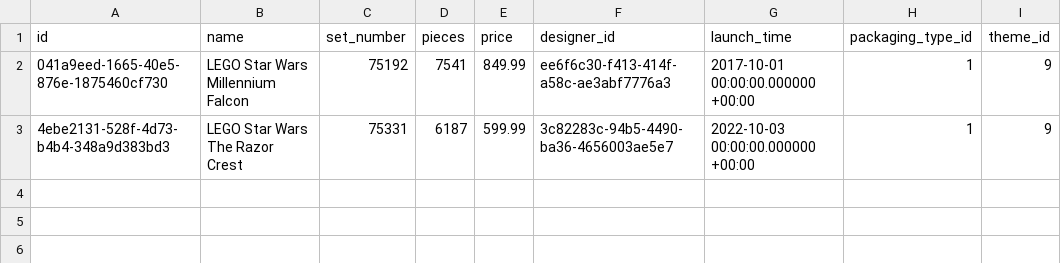
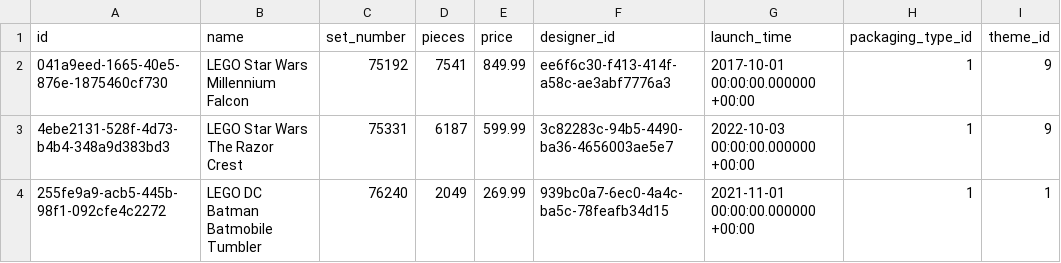
Before and after one commit to funql/funql-playground-api, a CSV file: database/data/application/set.csv, drawn as a sheet; the diff names each change by its address in the sheet, - before the commit and + after, or states it on an @@ line.

Commit message:
Add CSV data for set 76240

```diff
--- a/database/data/application/set.csv
+++ b/database/data/application/set.csv
+row 4: 255fe9a9-acb5-445b-98f1-092cfe4c2272 | LEGO DC Batman Batmobile Tumbler | 76240 | 2049 | 269.99 | 939bc0a7-6ec0-4a4c-ba5c-78feafb34d15 | 2021-11-01 00:00:00.000000 +00:00 | 1 | 1
```
Also changed, not shown: database/data/application/minifigure.csv, database/data/application/set_category.csv, 3 other files.
